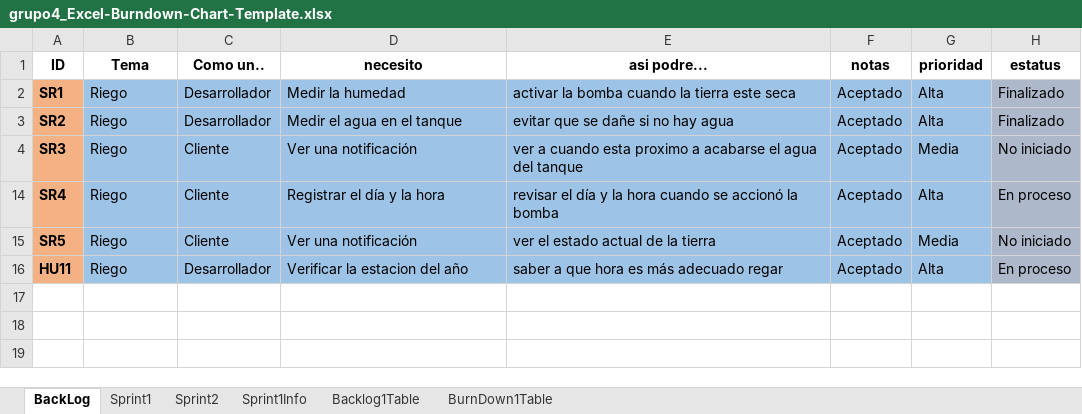
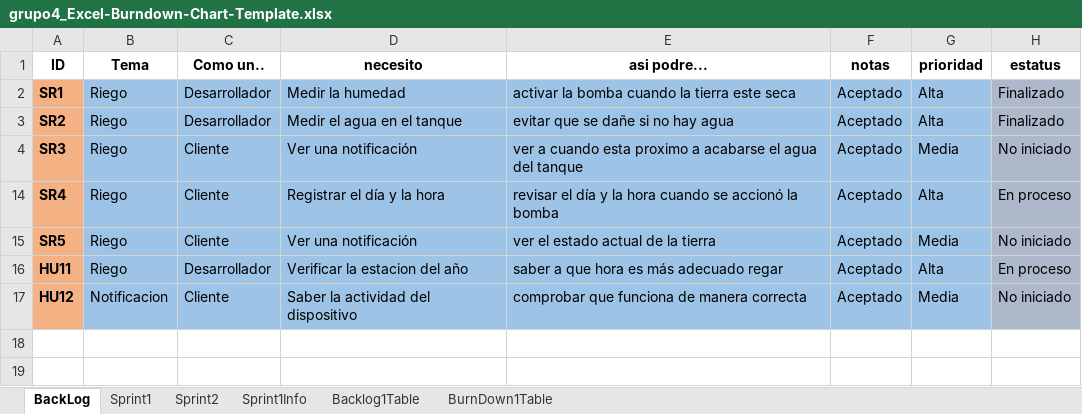
Before and after one commit to Rafa1104/proyecto-riego, an Excel workbook: Backlog_Excel/grupo4_Excel-Burndown-Chart-Template.xlsx, sheet BackLog, drawn as a sheet; only a part is shown; values as stored, in another font and other column widths than the file's, no borders; the diff names each change by its address in the sheet, - before the commit and + after, or states it on an @@ line.

Commit message:
Sprint 2 notifi

```diff
--- a/Backlog_Excel/grupo4_Excel-Burndown-Chart-Template.xlsx (sheet BackLog)
+++ b/Backlog_Excel/grupo4_Excel-Burndown-Chart-Template.xlsx (sheet BackLog)
-row 17: (empty)
+row 17: HU12 | Notificacion | Cliente | Saber la actividad del dispositivo | comprobar que funciona de manera correcta | Aceptado | Media | No iniciado
-A17 fill: none
+A17 fill: #F4B183
-B17:G17 fill: none
+B17:G17 fill: #9DC3E6
-H17 fill: none
+H17 fill: #ADB9CA
```
Also changed, not shown: sheet Sprint2.
